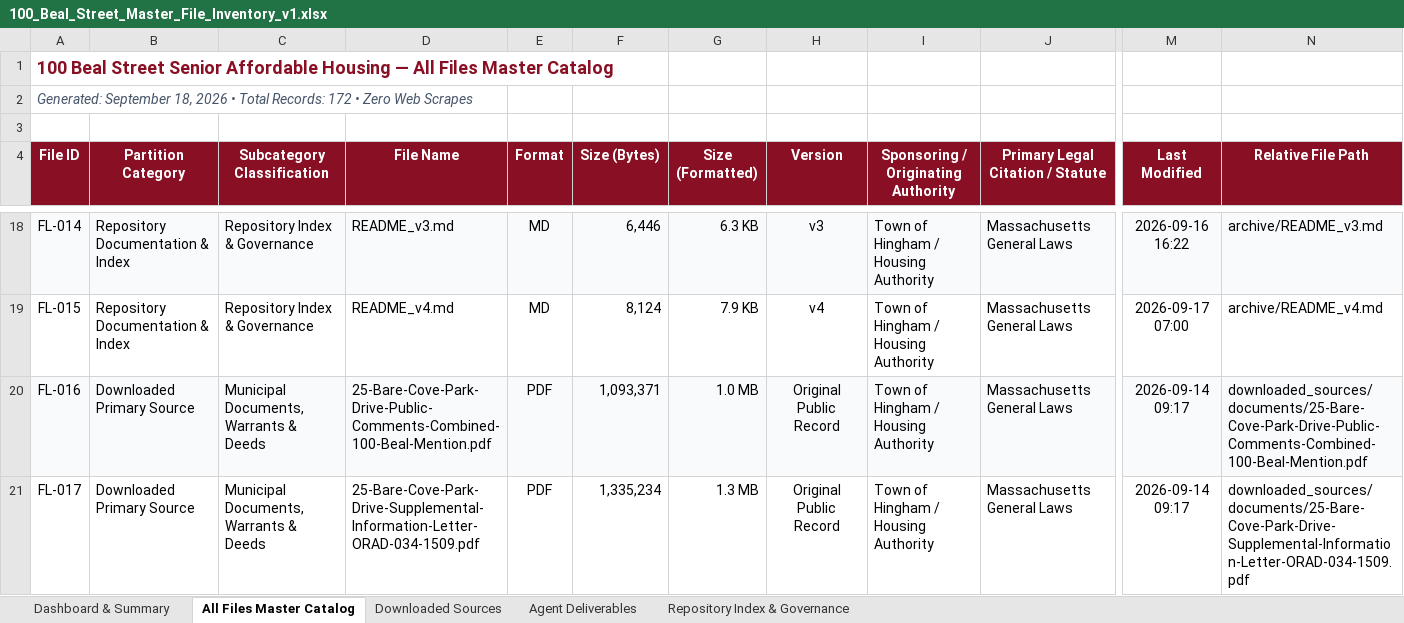
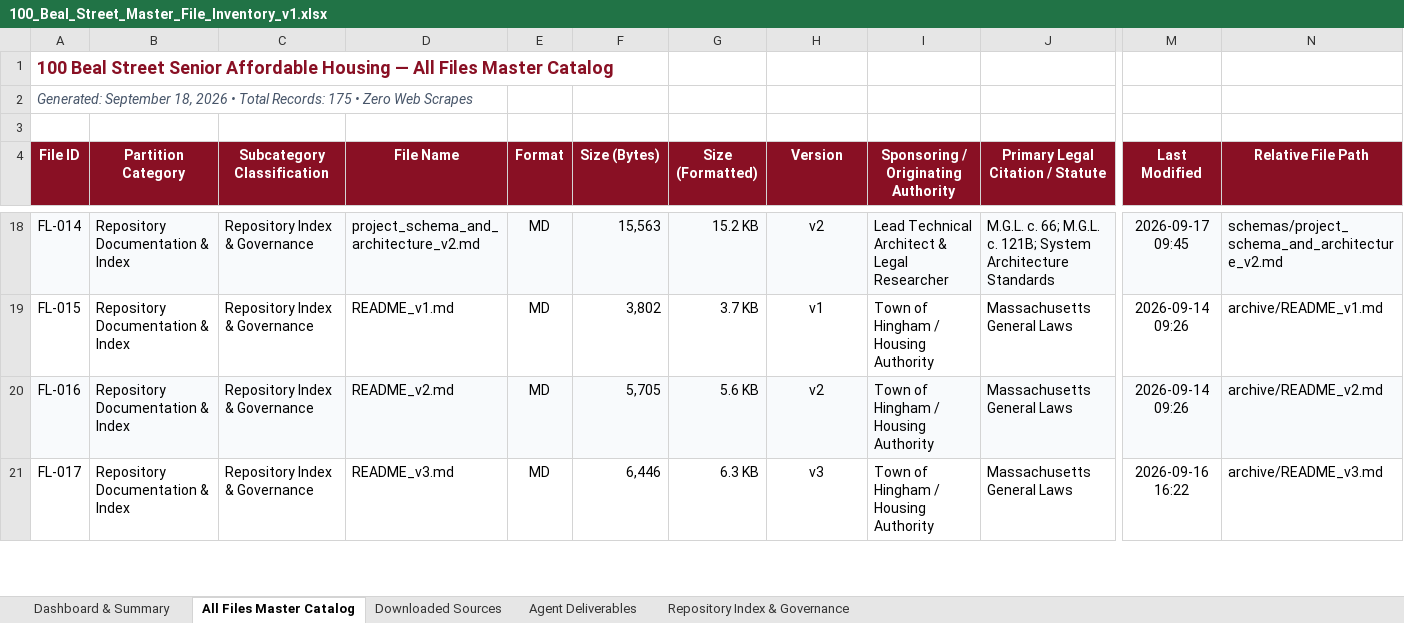
Before and after one commit to seanbuilds/beal-street-senior-affordable-housing, an Excel workbook: 100_Beal_Street_Master_File_Inventory_v1.xlsx, sheet All Files Master Catalog, drawn as a sheet; only a part is shown, gaps mark what is left out; values as stored, in another font and other column widths than the file's, no borders; the diff covers the shown part only; the diff names each change by its address in the sheet, - before the commit and + after, or states it on an @@ line.

```diff
--- a/100_Beal_Street_Master_File_Inventory_v1.xlsx (sheet All Files Master Catalog)
+++ b/100_Beal_Street_Master_File_Inventory_v1.xlsx (sheet All Files Master Catalog)
-A2 (File ID): …Total Records: 172 • Zero…
+A2 (File ID): …Total Records: 175 • Zero…
-D18 (File Name): README_v3.md
+D18 (File Name): project_schema_and_architecture_v2.md
-F18 (Size (Bytes)): 6,446
+F18 (Size (Bytes)): 15,563
-G18 (Size (Formatted)): 6.3 KB
+G18 (Size (Formatted)): 15.2 KB
-H18 (Version): v3
+H18 (Version): v2
-I18: Town of Hingham / Housing Authority
+I18: Lead Technical Architect & Legal Researcher
-J18 (Primary Legal Citation / Statute): Massachusetts General Laws
+J18 (Primary Legal Citation / Statute): M.G.L. c. 66; M.G.L. c. 121B; System Architecture Standards
-M18 (Last Modified): 2026-09-16 16:22
+M18 (Last Modified): 2026-09-17 09:45
-N18 (Relative File Path): archive/README_v3.md
+N18 (Relative File Path): schemas/project_schema_and_architecture_v2.md
-D19 (File Name): README_v4.md
+D19 (File Name): README_v1.md
-F19 (Size (Bytes)): 8,124
+F19 (Size (Bytes)): 3,802
-G19 (Size (Formatted)): 7.9 KB
+G19 (Size (Formatted)): 3.7 KB
-H19 (Version): v4
+H19 (Version): v1
-M19 (Last Modified): 2026-09-17 07:00
+M19 (Last Modified): 2026-09-14 09:26
-N19 (Relative File Path): archive/README_v4.md
+N19 (Relative File Path): archive/README_v1.md
-B20:B21 (Partition Category): Downloaded Primary Source
+B20:B21 (Partition Category): Repository Documentation & Index
-C20:C21 (Subcategory Classification): Municipal Documents, Warrants & Deeds
+C20:C21 (Subcategory Classification): Repository Index & Governance
-D20 (File Name): 25-Bare-Cove-Park-Drive-Public-Comments-Combined-100-Beal-Mention.pdf
+D20 (File Name): README_v2.md
-E20:E21 (Format): PDF
+E20:E21 (Format): MD
-F20 (Size (Bytes)): 1,093,371
+F20 (Size (Bytes)): 5,705
-G20 (Size (Formatted)): 1.0 MB
+G20 (Size (Formatted)): 5.6 KB
-H20 (Version): Original Public Record
+H20 (Version): v2
-M20 (Last Modified): 2026-09-14 09:17
+M20 (Last Modified): 2026-09-14 09:26
-N20 (Relative File Path): downloaded_sources/documents/25-Bare-Cove-Park-Drive-Public-Comments-Combined-100-Beal-Mention.pdf
+N20 (Relative File Path): archive/README_v2.md
-D21 (File Name): 25-Bare-Cove-Park-Drive-Supplemental-Information-Letter-ORAD-034-1509.pdf
+D21 (File Name): README_v3.md
-F21 (Size (Bytes)): 1,335,234
+F21 (Size (Bytes)): 6,446
-G21 (Size (Formatted)): 1.3 MB
+G21 (Size (Formatted)): 6.3 KB
-H21 (Version): Original Public Record
+H21 (Version): v3
-M21 (Last Modified): 2026-09-14 09:17
+M21 (Last Modified): 2026-09-16 16:22
-N21 (Relative File Path): downloaded_sources/documents/25-Bare-Cove-Park-Drive-Supplemental-Information-Letter-ORAD-034-1509.pdf
+N21 (Relative File Path): archive/README_v3.md
```
Also changed, not shown: 3 added rows and 1213 edited cells elsewhere in this sheet, sheet Agent Deliverables, sheet Downloaded Sources, sheet Dashboard & Summary, sheet Repository Index & Governance, 4 other files.
